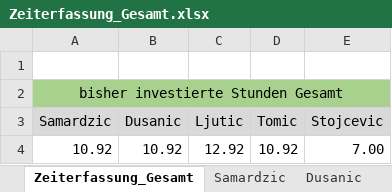
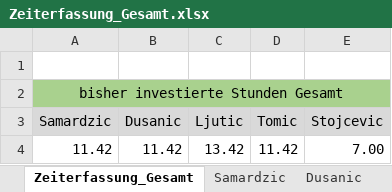
Before and after one commit to MilosTomic123/PS_InfoEng, an Excel workbook: Zeiterfassung/Zeiterfassung_Gesamt.xlsx, sheet Zeiterfassung_Gesamt, drawn as a sheet; values as stored, in another font and other column widths than the file's, no borders; charts and pictures not drawn; removed rows and columns are numbered as before the commit, all else as after; the diff names each change by its address in the sheet, - before the commit and + after, or states it on an @@ line.

```diff
--- a/Zeiterfassung/Zeiterfassung_Gesamt.xlsx (sheet Zeiterfassung_Gesamt)
+++ b/Zeiterfassung/Zeiterfassung_Gesamt.xlsx (sheet Zeiterfassung_Gesamt)
-row 4: 10.92 | 10.92 | 12.92 | 10.92 | 7.00
+row 4: 11.42 | 11.42 | 13.42 | 11.42 | 7.00
```
Also changed, not shown: sheet Samardzic, sheet Tomic, sheet Dusanic, sheet Ljutic, formulas that keep their value, charts or pictures.
